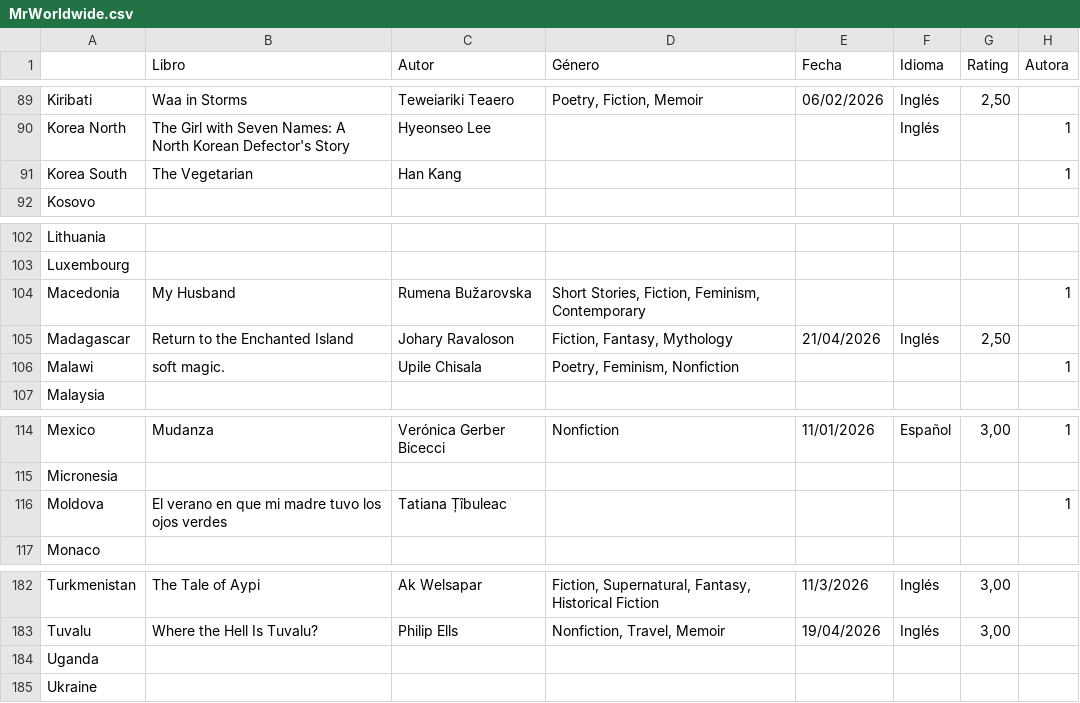
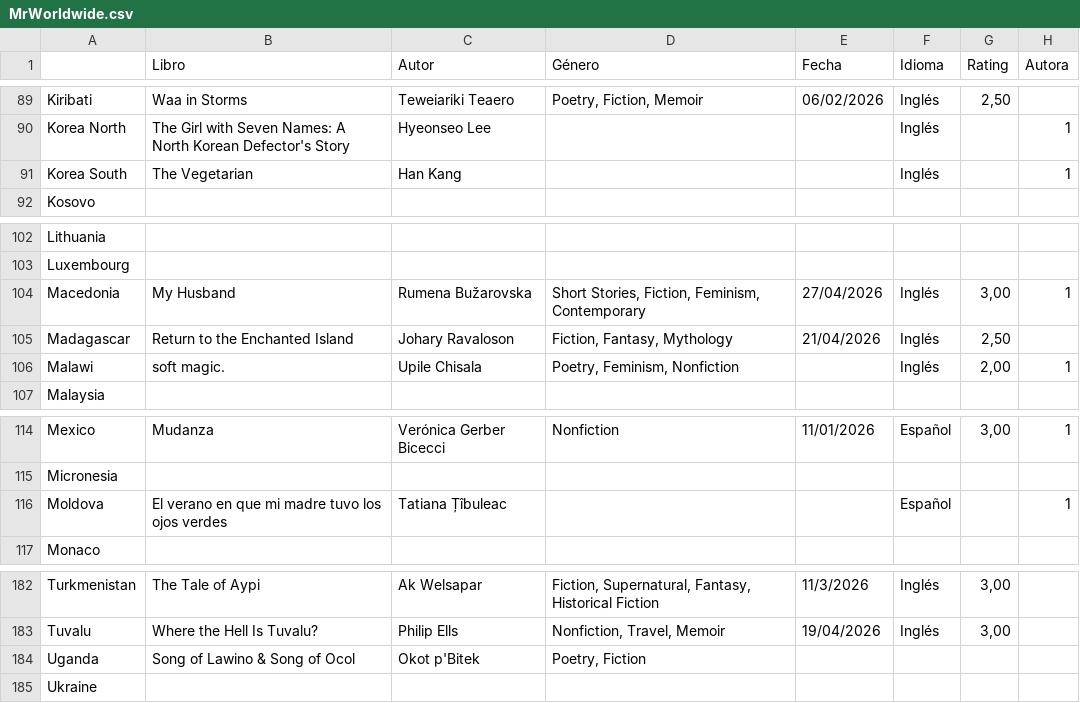
Before and after one commit to juliaazziz/mr-worldwide, a CSV file: data/MrWorldwide.csv, drawn as a sheet; only a part is shown, gaps mark what is left out.

```diff
--- a/data/MrWorldwide.csv
+++ b/data/MrWorldwide.csv
@@ -90,3 +90,3 @@ Kiribati,Waa in Storms,Teweiariki Teaero,"Poetry, Fiction, Memoir",06/02/2026,In
 Korea North,The Girl with Seven Names: A North Korean Defector's Story,Hyeonseo Lee,,,Inglés,,1
-Korea South,The Vegetarian,Han Kang,,,,,1
+Korea South,The Vegetarian,Han Kang,,,Inglés,,1
 Kosovo,,,,,,,
@@ -103,5 +103,5 @@ Lithuania,,,,,,,
 Luxembourg,,,,,,,
-Macedonia,My Husband,Rumena Bužarovska,"Short Stories, Fiction, Feminism, Contemporary",,,,1
+Macedonia,My Husband,Rumena Bužarovska,"Short Stories, Fiction, Feminism, Contemporary",27/04/2026,Inglés,"3,00",1
 Madagascar,Return to the Enchanted Island,Johary Ravaloson,"Fiction, Fantasy, Mythology",21/04/2026,Inglés,"2,50",
-Malawi,soft magic.,Upile Chisala,"Poetry, Feminism, Nonfiction",,,,1
+Malawi,soft magic.,Upile Chisala,"Poetry, Feminism, Nonfiction",,Inglés,"2,00",1
 Malaysia,,,,,,,
@@ -115,3 +115,3 @@ Mexico,Mudanza,Verónica Gerber Bicecci,Nonfiction,11/01/2026,Español,"3,00",1
 Micronesia,,,,,,,
-Moldova,El verano en que mi madre tuvo los ojos verdes,Tatiana Țîbuleac,,,,,1
+Moldova,El verano en que mi madre tuvo los ojos verdes,Tatiana Țîbuleac,,,Español,,1
 Monaco,,,,,,,
@@ -183,3 +183,3 @@ Turkmenistan,The Tale of Aypi,Ak Welsapar,"Fiction, Supernatural, Fantasy, Histo
 Tuvalu,Where the Hell Is Tuvalu?,Philip Ells,"Nonfiction, Travel, Memoir",19/04/2026,Inglés,"3,00",
-Uganda,,,,,,,
+Uganda,Song of Lawino & Song of Ocol,Okot p'Bitek,"Poetry, Fiction",,,,
 Ukraine,,,,,,,
```
Also changed, not shown: 1 other file.
